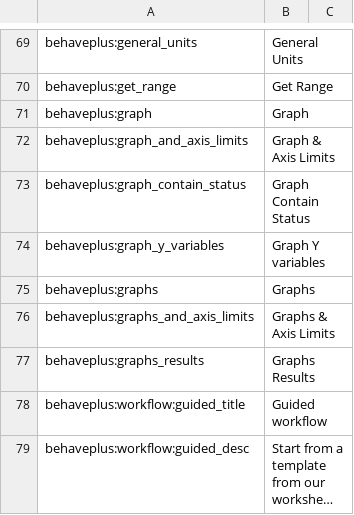
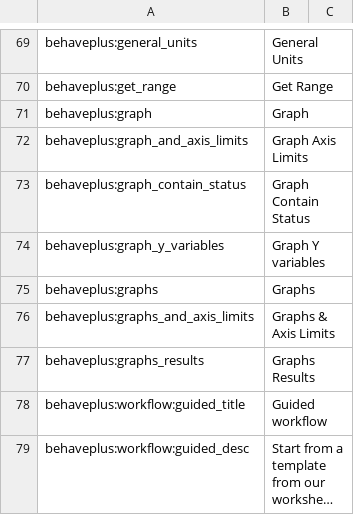
Before and after one commit to firelab/behave-app, a CSV file: projects/behave/resources/public/i18n/en-US.csv, drawn as a sheet; only a part is shown, gaps mark what is left out; long unchanged cells end in ….

Commit message:
Fix Graph Axis Limit label, update latest from VMS

```diff
--- a/projects/behave/resources/public/i18n/en-US.csv
+++ b/projects/behave/resources/public/i18n/en-US.csv
@@ -71,3 +71,3 @@ behaveplus:get_range,Get Range
 behaveplus:graph,Graph
-behaveplus:graph_and_axis_limits,Graph & Axis Limits
+behaveplus:graph_and_axis_limits,Graph Axis Limits
 behaveplus:graph_contain_status,Graph Contain Status
```
Also changed, not shown: 1 other file.
